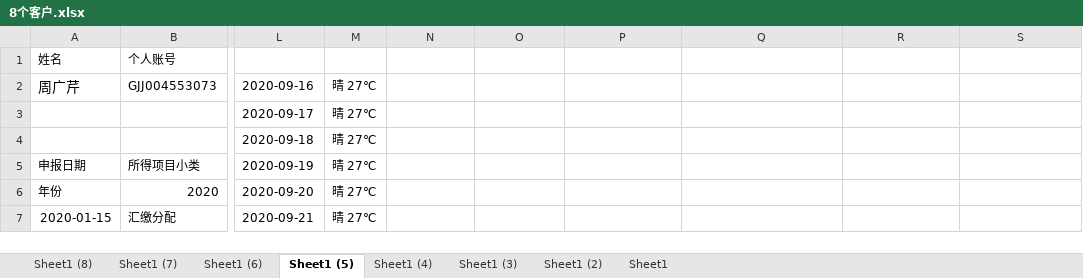
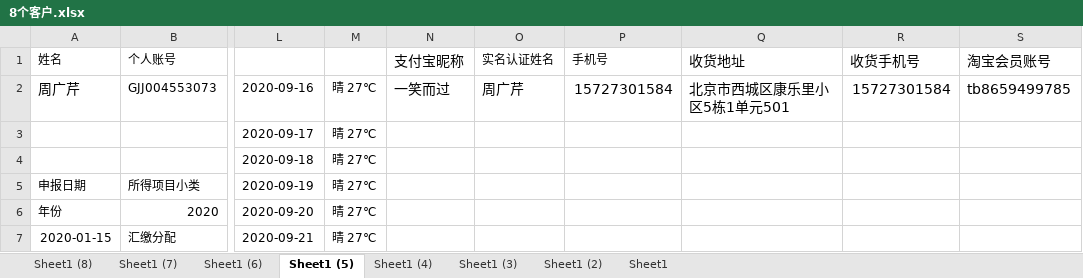
Before and after one commit to zhangwx1229/Finance-master-local, an Excel workbook: __encodeapk/8个客户.xlsx, sheet Sheet1 (5), drawn as a sheet; only a part is shown, gaps mark what is left out; values as stored, in another font and other column widths than the file's, no borders; the diff names each change by its address in the sheet, - before the commit and + after, or states it on an @@ line.

```diff
--- a/__encodeapk/8个客户.xlsx (sheet Sheet1 (5))
+++ b/__encodeapk/8个客户.xlsx (sheet Sheet1 (5))
-N1: (empty)
+N1: 支付宝昵称
-O1: (empty)
+O1: 实名认证姓名
-P1: (empty)
+P1: 手机号
-Q1: (empty)
+Q1: 收货地址
-R1: (empty)
+R1: 收货手机号
-S1: (empty)
+S1: 淘宝会员账号
-N2 (支付宝昵称): (empty)
+N2 (支付宝昵称): 一笑而过
-O2 (实名认证姓名): (empty)
+O2 (实名认证姓名): 周广芹
-P2 (手机号): (empty)
+P2 (手机号): 15727301584
-Q2 (收货地址): (empty)
+Q2 (收货地址): 北京市西城区康乐里小区5栋1单元501
-R2 (收货手机号): (empty)
+R2 (收货手机号): 15727301584
-S2 (淘宝会员账号): (empty)
+S2 (淘宝会员账号): tb8659499785
```
Also changed, not shown: sheet Sheet1 (2), sheet Sheet1 (8), sheet Sheet1 (6), sheet Sheet1 (7), sheet Sheet1 (4), sheet Sheet1 (3), 1 more sheet, 9 other files.
